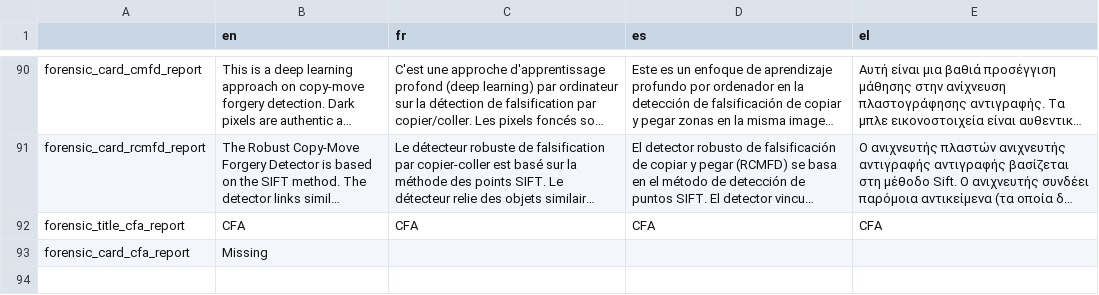
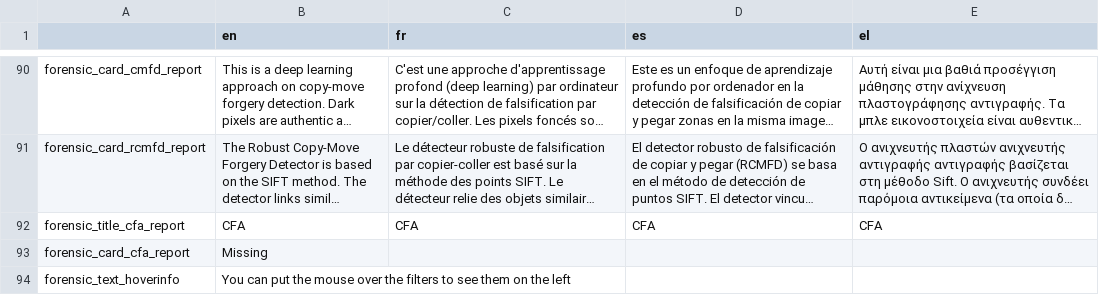
Before and after one commit to Xelgen/InVID-Translations, a TSV file: components/NavItems/tools/Forensic.tsv, drawn as a sheet; only a part is shown, gaps mark what is left out; long unchanged cells end in ….

Commit message:
added hover info

```diff
--- a/components/NavItems/tools/Forensic.tsv
+++ b/components/NavItems/tools/Forensic.tsv
@@ -93 +93,2 @@ forensic_title_cfa_report	CFA	CFA	CFA	CFA
 forensic_card_cfa_report	Missing			
+forensic_text_hoverinfo	You can put the mouse over the filters to see them on the left			
```
